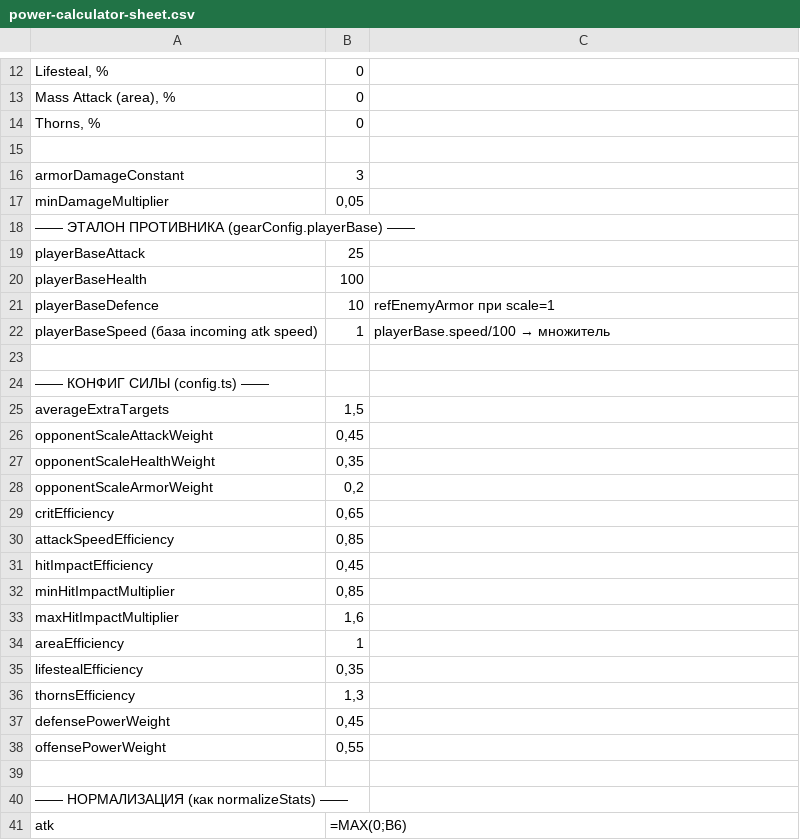
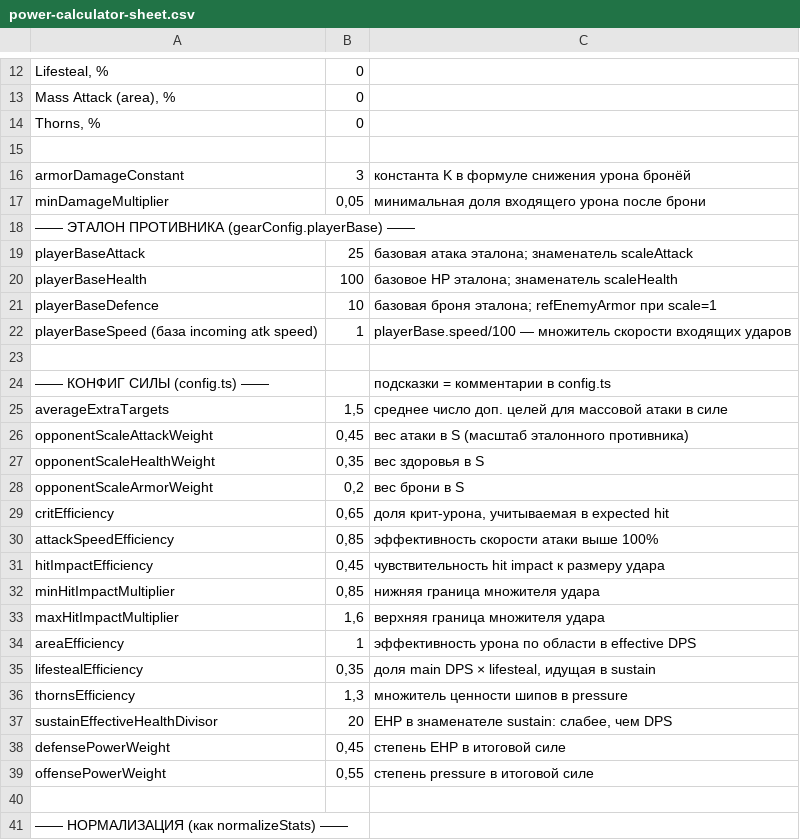
Before and after one commit to Hryu99/DiceMaster-battle-simulator, a CSV file: docs/power-calculator-sheet.csv, drawn as a sheet; only a part is shown, gaps mark what is left out; the shorter side is filled out with more unchanged rows; the diff covers the shown part only.

```diff
--- a/docs/power-calculator-sheet.csv
+++ b/docs/power-calculator-sheet.csv
@@ -15,25 +15,26 @@ Thorns, %;0;
 ;;
-armorDamageConstant;3;
-minDamageMultiplier;0,05;
+armorDamageConstant;3;константа K в формуле снижения урона бронёй
+minDamageMultiplier;0,05;минимальная доля входящего урона после брони
 —— ЭТАЛОН ПРОТИВНИКА (gearConfig.playerBase) ——;;
-playerBaseAttack;25;
-playerBaseHealth;100;
-playerBaseDefence;10;refEnemyArmor при scale=1
-playerBaseSpeed (база incoming atk speed);1;playerBase.speed/100 → множитель
+playerBaseAttack;25;"базовая атака эталона; знаменатель scaleAttack"
+playerBaseHealth;100;"базовое HP эталона; знаменатель scaleHealth"
+playerBaseDefence;10;"базовая броня эталона; refEnemyArmor при scale=1"
+playerBaseSpeed (база incoming atk speed);1;playerBase.speed/100 — множитель скорости входящих ударов
 ;;
-—— КОНФИГ СИЛЫ (config.ts) ——;;
-averageExtraTargets;1,5;
-opponentScaleAttackWeight;0,45;
-opponentScaleHealthWeight;0,35;
-opponentScaleArmorWeight;0,2;
-critEfficiency;0,65;
-attackSpeedEfficiency;0,85;
-hitImpactEfficiency;0,45;
-minHitImpactMultiplier;0,85;
-maxHitImpactMultiplier;1,6;
-areaEfficiency;1;
-lifestealEfficiency;0,35;
-thornsEfficiency;1,3;
-defensePowerWeight;0,45;
-offensePowerWeight;0,55;
+—— КОНФИГ СИЛЫ (config.ts) ——;;подсказки = комментарии в config.ts
+averageExtraTargets;1,5;среднее число доп. целей для массовой атаки в силе
+opponentScaleAttackWeight;0,45;вес атаки в S (масштаб эталонного противника)
+opponentScaleHealthWeight;0,35;вес здоровья в S
+opponentScaleArmorWeight;0,2;вес брони в S
+critEfficiency;0,65;доля крит-урона, учитываемая в expected hit
+attackSpeedEfficiency;0,85;эффективность скорости атаки выше 100%
+hitImpactEfficiency;0,45;чувствительность hit impact к размеру удара
+minHitImpactMultiplier;0,85;нижняя граница множителя удара
+maxHitImpactMultiplier;1,6;верхняя граница множителя удара
+areaEfficiency;1;эффективность урона по области в effective DPS
+lifestealEfficiency;0,35;доля main DPS × lifesteal, идущая в sustain
+thornsEfficiency;1,3;множитель ценности шипов в pressure
+sustainEffectiveHealthDivisor;20;EHP в знаменателе sustain: слабее, чем DPS
+defensePowerWeight;0,45;степень EHP в итоговой силе
+offensePowerWeight;0,55;степень pressure в итоговой силе
 ;;
```
Also changed, not shown: 28 edited cells elsewhere in this file, 5 other files.
